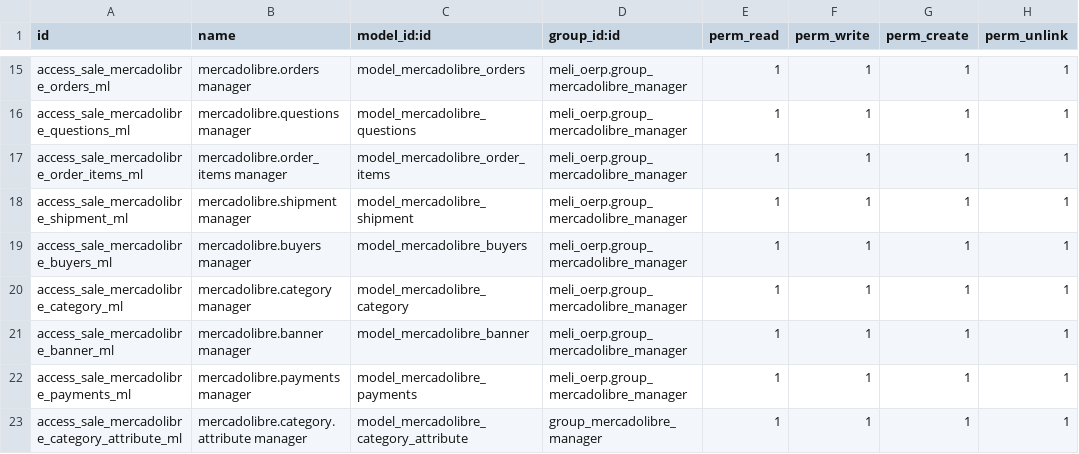
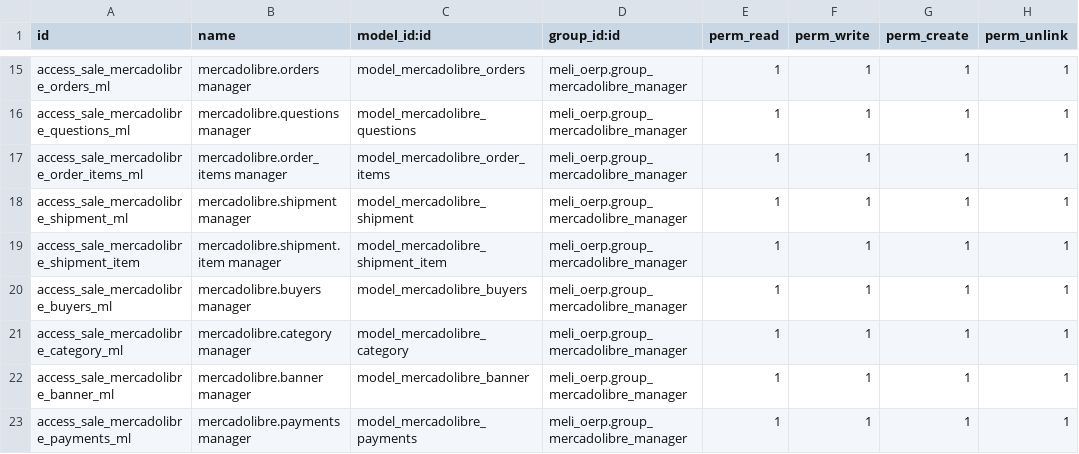
Before and after one commit to ctmil/meli_oerp, a CSV file: security/ir.model.access.csv, drawn as a sheet; only a part is shown, gaps mark what is left out; the shorter side is filled out with more unchanged rows; the diff names each change by its address in the sheet, - before the commit and + after, or states it on an @@ line.

```diff
--- a/security/ir.model.access.csv
+++ b/security/ir.model.access.csv
+row 19: access_sale_mercadolibre_shipment_item | mercadolibre.shipment.item manager | model_mercadolibre_shipment_item | meli_oerp.group_mercadolibre_manager | 1 | 1 | 1 | 1
```
Also changed, not shown: 5 other files.
